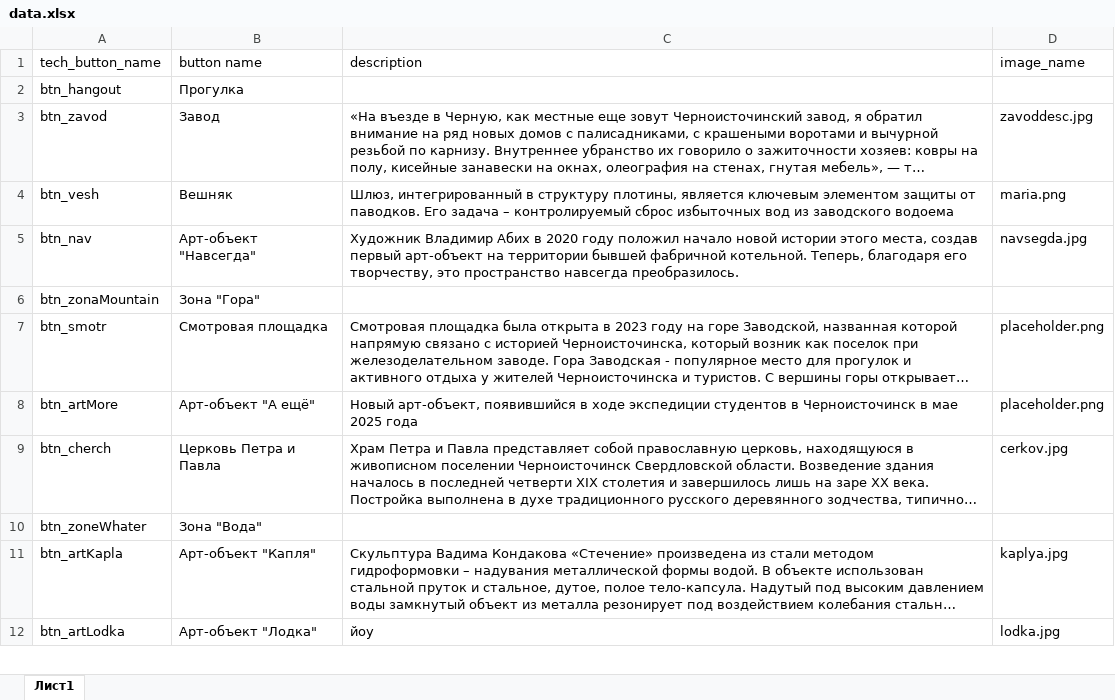
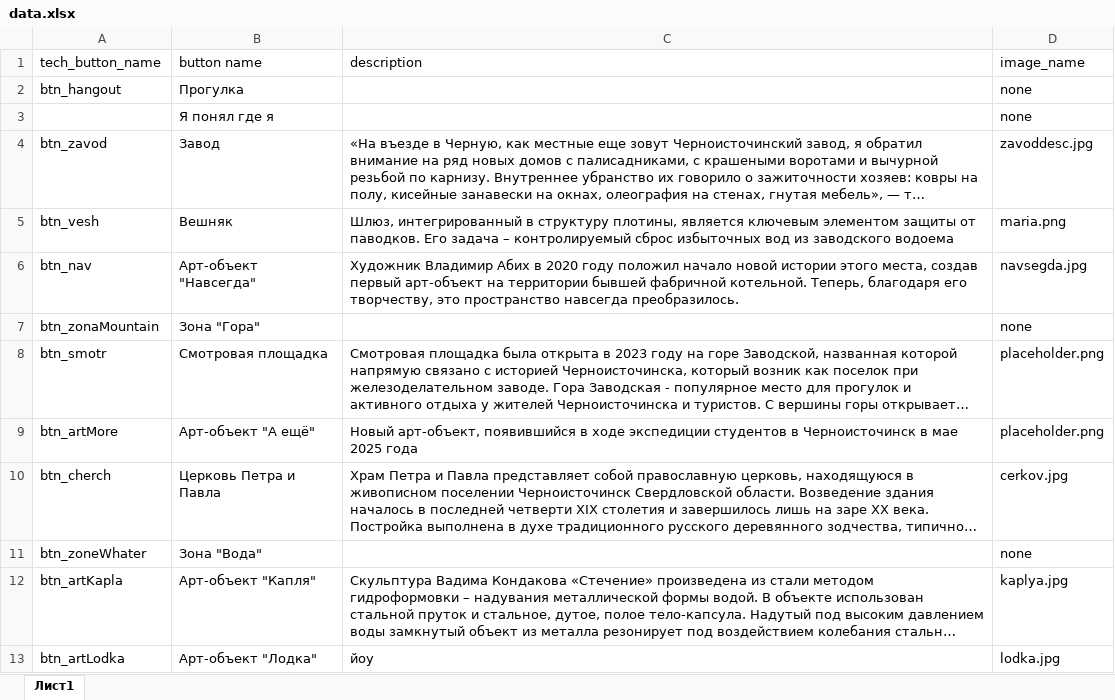
Before and after one commit to COOO-UKNO/ChernyBot, an Excel workbook: data.xlsx, sheet Лист1, drawn as a sheet; only a part is shown; long unchanged cells end in …; values as stored, in another font and other column widths than the file's, no borders; addresses are those after the commit; the diff covers the shown part only; the diff names each change by its address in the sheet, - before the commit and + after, or states it on an @@ line.

Commit message:
update xlsx

```diff
--- a/data.xlsx (sheet Лист1)
+++ b/data.xlsx (sheet Лист1)
-D2 (image_name): (empty)
+D2 (image_name): none
+row 3:  | Я понял где я |  | none
-D7 (image_name): (empty)
+D7 (image_name): none
-D11 (image_name): (empty)
+D11 (image_name): none
```
Also changed, not shown: 8 edited cells elsewhere in this sheet, 1 other file.
